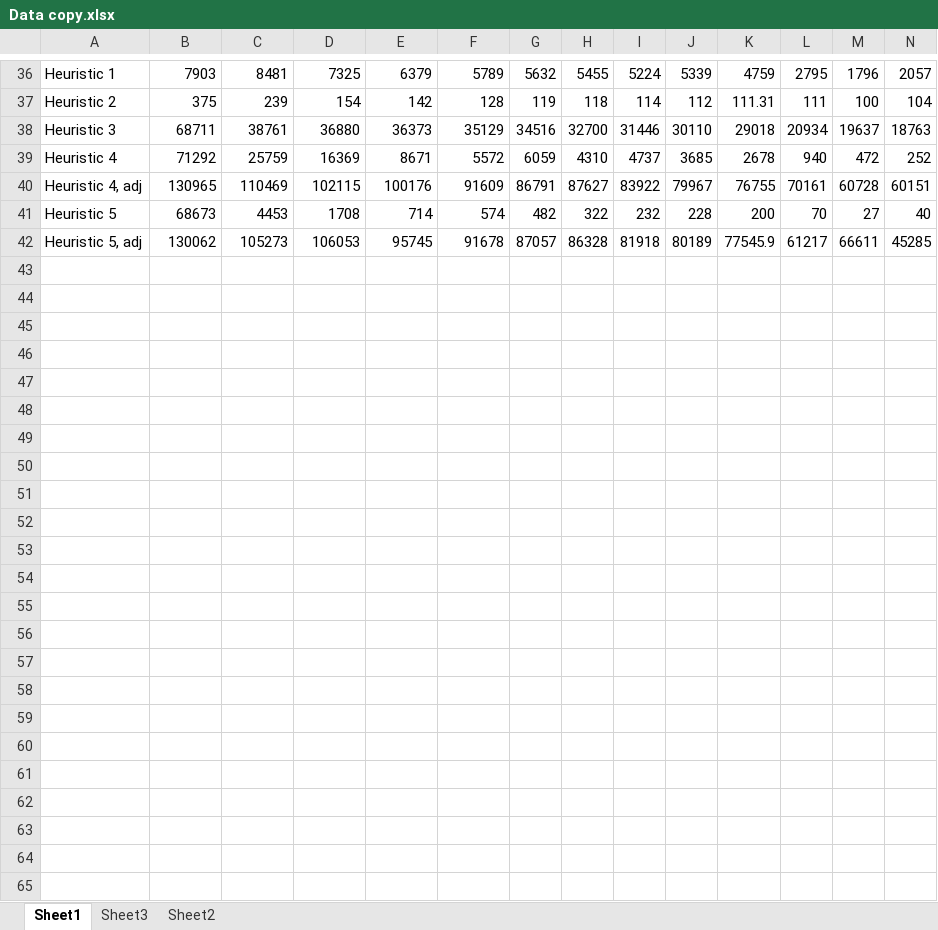
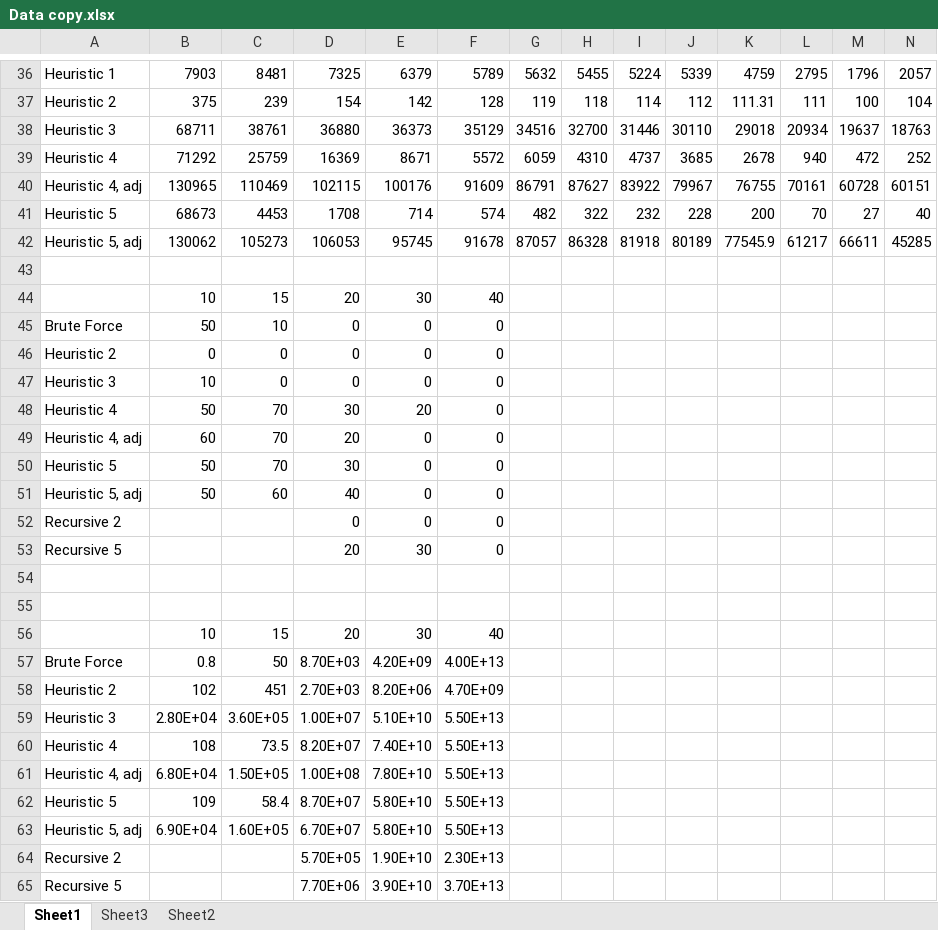
Before and after one commit to Maxxor1997/Countdown-Numbers, an Excel workbook: Data copy.xlsx, sheet Sheet1, drawn as a sheet; only a part is shown, gaps mark what is left out; values as stored, in another font and other column widths than the file's, no borders; charts and pictures not drawn; rows hold the shown columns only; the diff names each change by its address in the sheet, - before the commit and + after, or states it on an @@ line.

```diff
--- a/Data copy.xlsx (sheet Sheet1)
+++ b/Data copy.xlsx (sheet Sheet1)
+row 43: (empty)
+row 44:  | 10 | 15 | 20 | 30 | 40
+row 45: Brute Force | 50 | 10 | 0 | 0 | 0
+row 46: Heuristic 2 | 0 | 0 | 0 | 0 | 0
+row 47: Heuristic 3 | 10 | 0 | 0 | 0 | 0
+row 48: Heuristic 4 | 50 | 70 | 30 | 20 | 0
+row 49: Heuristic 4, adj | 60 | 70 | 20 | 0 | 0
+row 50: Heuristic 5 | 50 | 70 | 30 | 0 | 0
+row 51: Heuristic 5, adj | 50 | 60 | 40 | 0 | 0
+row 52: Recursive 2 |  |  | 0 | 0 | 0
+row 53: Recursive 5 |  |  | 20 | 30 | 0
+row 54: (empty)
+row 55: (empty)
+row 56:  | 10 | 15 | 20 | 30 | 40
+row 57: Brute Force | 0.8 | 50 | 8.70E+03 | 4.20E+09 | 4.00E+13
+row 58: Heuristic 2 | 102 | 451 | 2.70E+03 | 8.20E+06 | 4.70E+09
+row 59: Heuristic 3 | 2.80E+04 | 3.60E+05 | 1.00E+07 | 5.10E+10 | 5.50E+13
+row 60: Heuristic 4 | 108 | 73.5 | 8.20E+07 | 7.40E+10 | 5.50E+13
+row 61: Heuristic 4, adj | 6.80E+04 | 1.50E+05 | 1.00E+08 | 7.80E+10 | 5.50E+13
+row 62: Heuristic 5 | 109 | 58.4 | 8.70E+07 | 5.80E+10 | 5.50E+13
+row 63: Heuristic 5, adj | 6.90E+04 | 1.60E+05 | 6.70E+07 | 5.80E+10 | 5.50E+13
+row 64: Recursive 2 |  |  | 5.70E+05 | 1.90E+10 | 2.30E+13
+row 65: Recursive 5 |  |  | 7.70E+06 | 3.90E+10 | 3.70E+13
```
Also changed, not shown: charts or pictures, 7 other files.
